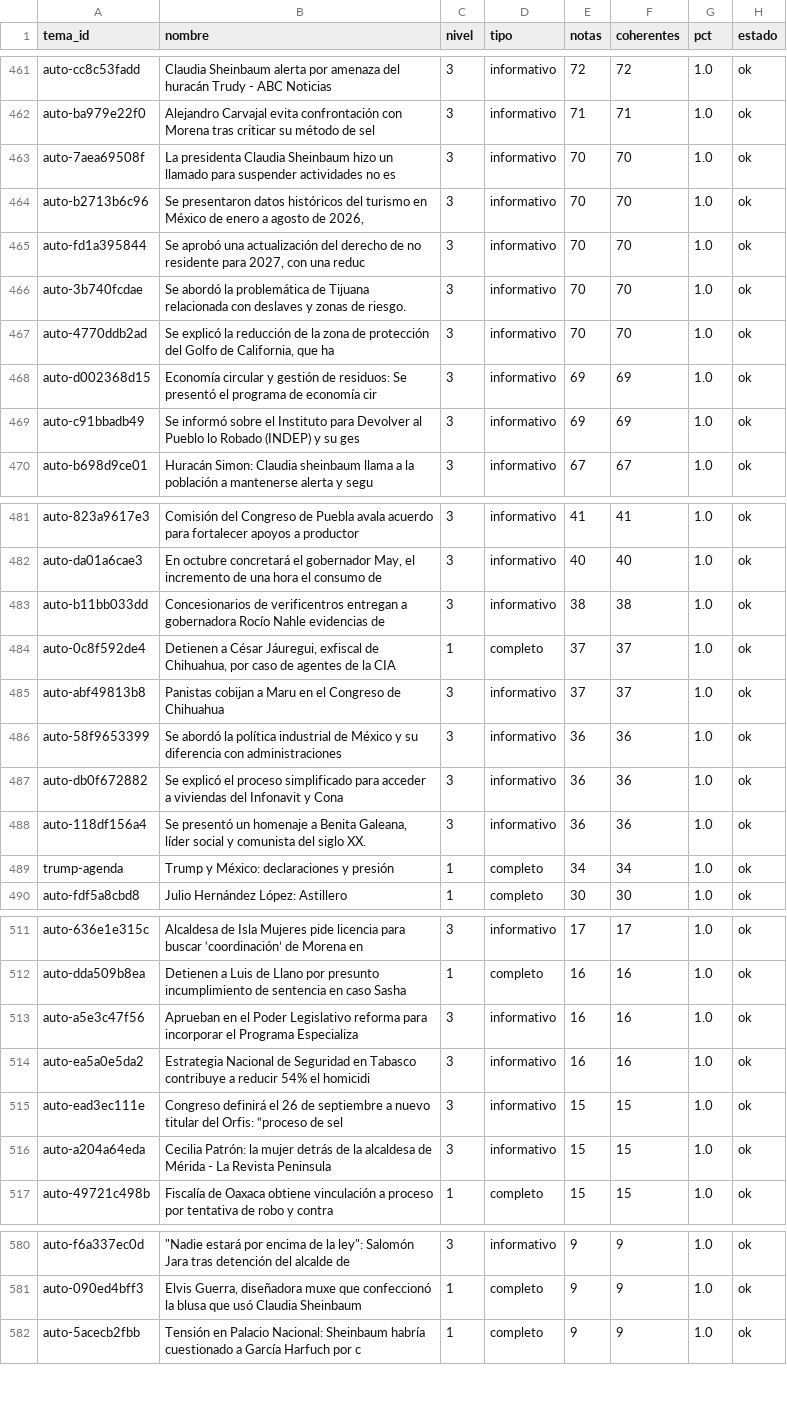
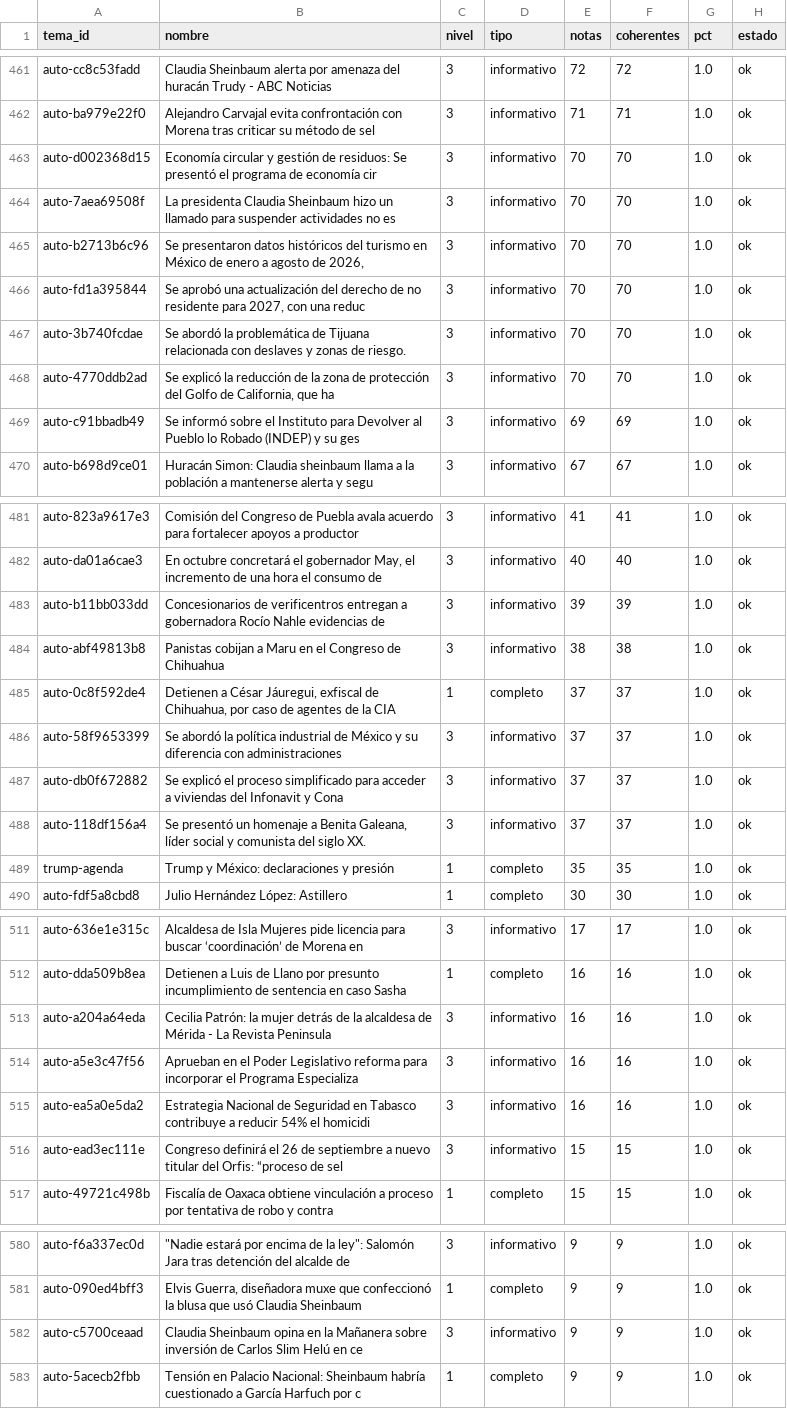
Before and after one commit to OckarLezama/ecosistema-politico, a CSV file: data/auditoria_temas.csv, drawn as a sheet; only a part is shown, gaps mark what is left out; the diff covers the shown part only.

```diff
--- a/data/auditoria_temas.csv
+++ b/data/auditoria_temas.csv
@@ -462,2 +462,3 @@ auto-cc8c53fadd,Claudia Sheinbaum alerta por amenaza del huracán Trudy - ABC No
 auto-ba979e22f0,Alejandro Carvajal evita confrontación con Morena tras criticar su método de sel,3,informativo,71,71,1.0,ok
+auto-d002368d15,Economía circular y gestión de residuos: Se presentó el programa de economía cir,3,informativo,70,70,1.0,ok
 auto-7aea69508f,La presidenta Claudia Sheinbaum hizo un llamado para suspender actividades no es,3,informativo,70,70,1.0,ok
@@ -467,3 +468,2 @@ auto-3b740fcdae,Se abordó la problemática de Tijuana relacionada con deslaves
 auto-4770ddb2ad,"Se explicó la reducción de la zona de protección del Golfo de California, que ha",3,informativo,70,70,1.0,ok
-auto-d002368d15,Economía circular y gestión de residuos: Se presentó el programa de economía cir,3,informativo,69,69,1.0,ok
 auto-c91bbadb49,Se informó sobre el Instituto para Devolver al Pueblo lo Robado (INDEP) y su ges,3,informativo,69,69,1.0,ok
@@ -482,9 +482,9 @@ auto-823a9617e3,Comisión del Congreso de Puebla avala acuerdo para fortalecer a
 auto-da01a6cae3,"En octubre concretará el gobernador May, el incremento de una hora el consumo de",3,informativo,40,40,1.0,ok
-auto-b11bb033dd,Concesionarios de verificentros entregan a gobernadora Rocío Nahle evidencias de,3,informativo,38,38,1.0,ok
+auto-b11bb033dd,Concesionarios de verificentros entregan a gobernadora Rocío Nahle evidencias de,3,informativo,39,39,1.0,ok
+auto-abf49813b8,Panistas cobijan a Maru en el Congreso de Chihuahua,3,informativo,38,38,1.0,ok
 auto-0c8f592de4,"Detienen a César Jáuregui, exfiscal de Chihuahua, por caso de agentes de la CIA ",1,completo,37,37,1.0,ok
-auto-abf49813b8,Panistas cobijan a Maru en el Congreso de Chihuahua,3,informativo,37,37,1.0,ok
-auto-58f9653399,Se abordó la política industrial de México y su diferencia con administraciones ,3,informativo,36,36,1.0,ok
-auto-db0f672882,Se explicó el proceso simplificado para acceder a viviendas del Infonavit y Cona,3,informativo,36,36,1.0,ok
-auto-118df156a4,"Se presentó un homenaje a Benita Galeana, líder social y comunista del siglo XX.",3,informativo,36,36,1.0,ok
-trump-agenda,Trump y México: declaraciones y presión,1,completo,34,34,1.0,ok
+auto-58f9653399,Se abordó la política industrial de México y su diferencia con administraciones ,3,informativo,37,37,1.0,ok
+auto-db0f672882,Se explicó el proceso simplificado para acceder a viviendas del Infonavit y Cona,3,informativo,37,37,1.0,ok
+auto-118df156a4,"Se presentó un homenaje a Benita Galeana, líder social y comunista del siglo XX.",3,informativo,37,37,1.0,ok
+trump-agenda,Trump y México: declaraciones y presión,1,completo,35,35,1.0,ok
 auto-fdf5a8cbd8,Julio Hernández López: Astillero,1,completo,30,30,1.0,ok
@@ -512,2 +512,3 @@ auto-636e1e315c,Alcaldesa de Isla Mujeres pide licencia para buscar ‘coordinac
 auto-dda509b8ea,Detienen a Luis de Llano por presunto incumplimiento de sentencia en caso Sasha ,1,completo,16,16,1.0,ok
+auto-a204a64eda,Cecilia Patrón: la mujer detrás de la alcaldesa de Mérida - La Revista Peninsula,3,informativo,16,16,1.0,ok
 auto-a5e3c47f56,Aprueban en el Poder Legislativo reforma para incorporar el Programa Especializa,3,informativo,16,16,1.0,ok
@@ -515,3 +516,2 @@ auto-ea5a0e5da2,Estrategia Nacional de Seguridad en Tabasco contribuye a reducir
 auto-ead3ec111e,Congreso definirá el 26 de septiembre a nuevo titular del Orfis: “proceso de sel,3,informativo,15,15,1.0,ok
-auto-a204a64eda,Cecilia Patrón: la mujer detrás de la alcaldesa de Mérida - La Revista Peninsula,3,informativo,15,15,1.0,ok
 auto-49721c498b,Fiscalía de Oaxaca obtiene vinculación a proceso por tentativa de robo y contra ,1,completo,15,15,1.0,ok
@@ -581,2 +581,3 @@ auto-f6a337ec0d,"""Nadie estará por encima de la ley"": Salomón Jara tras dete
 auto-090ed4bff3,"Elvis Guerra, diseñadora muxe que confeccionó la blusa que usó Claudia Sheinbaum",1,completo,9,9,1.0,ok
+auto-c5700ceaad,Claudia Sheinbaum opina en la Mañanera sobre inversión de Carlos Slim Helú en ce,3,informativo,9,9,1.0,ok
 auto-5acecb2fbb,Tensión en Palacio Nacional: Sheinbaum habría cuestionado a García Harfuch por c,1,completo,9,9,1.0,ok
```
Also changed, not shown: 2 added rows, 2 removed rows and 12 edited cells elsewhere in this file, data/agrupacion_log.csv, data/menciones_actores_c3.csv, 4 other files.
